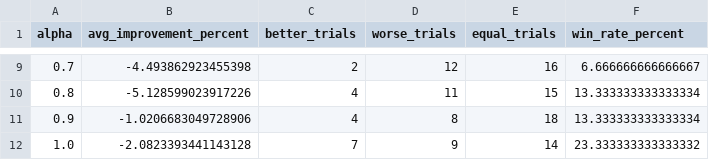
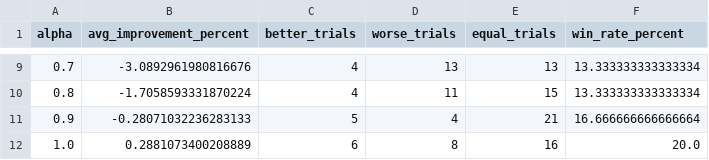
Before and after one commit to ryanrkeller/saga-comment-ryanrkeller, a CSV file: scripts/examples/sumrank_example/outputs/hybrid_alpha_results.csv, drawn as a sheet; only a part is shown, gaps mark what is left out; the diff covers the shown part only.

```diff
--- a/scripts/examples/sumrank_example/outputs/hybrid_alpha_results.csv
+++ b/scripts/examples/sumrank_example/outputs/hybrid_alpha_results.csv
@@ -9,4 +9,4 @@ alpha,avg_improvement_percent,better_trials,worse_trials,equal_trials,win_rate_p
-0.7,-4.493862923455398,2,12,16,6.666666666666667
-0.8,-5.128599023917226,4,11,15,13.333333333333334
-0.9,-1.0206683049728906,4,8,18,13.333333333333334
-1.0,-2.0823393441143128,7,9,14,23.333333333333332
+0.7,-3.0892961980816676,4,13,13,13.333333333333334
+0.8,-1.7058593331870224,4,11,15,13.333333333333334
+0.9,-0.28071032236283133,5,4,21,16.666666666666664
+1.0,0.2881073400208889,6,8,16,20.0
```
Also changed, not shown: 30 edited cells elsewhere in this file, scripts/examples/sumrank_example/outputs/sumrank_comparison.csv, scripts/examples/sumrank_example/outputs/sumrank_comparison_readable.csv, 5 other files.
